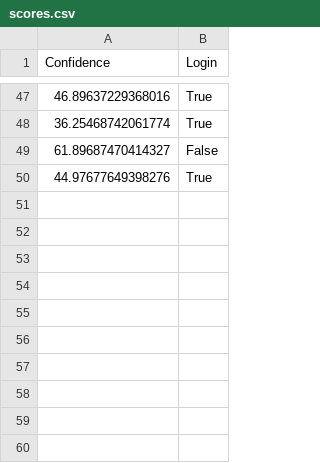
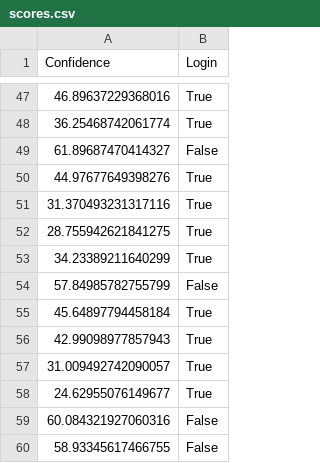
Before and after one commit to bhkangw/FacialLogging, a CSV file: server/ml/scores.csv, drawn as a sheet; only a part is shown, gaps mark what is left out; the diff names each change by its address in the sheet, - before the commit and + after, or states it on an @@ line.

Commit message:
update model after every succesful login

```diff
--- a/server/ml/scores.csv
+++ b/server/ml/scores.csv
+row 51: 31.370493231317116 | True
+row 52: 28.755942621841275 | True
+row 53: 34.23389211640299 | True
+row 54: 57.84985782755799 | False
+row 55: 45.64897794458184 | True
+row 56: 42.99098977857943 | True
+row 57: 31.009492742090057 | True
+row 58: 24.62955076149677 | True
+row 59: 60.084321927060316 | False
+row 60: 58.93345617466755 | False
```
Also changed, not shown: 2 other files.
